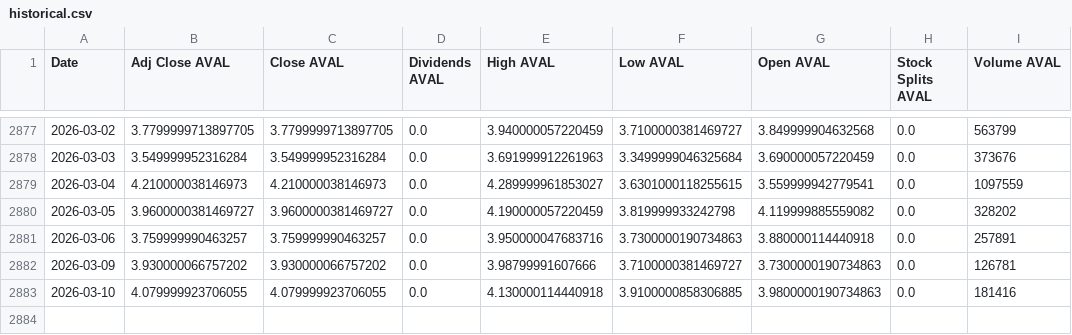
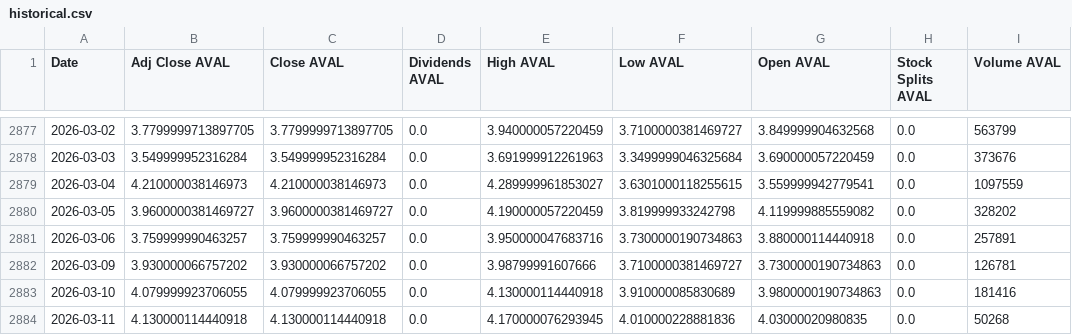
Before and after one commit to paezdev/proyecto_integrado_v_colcap-tracker, a CSV file: src/static/data/historical.csv, drawn as a sheet; only a part is shown, gaps mark what is left out.

```diff
--- a/src/static/data/historical.csv
+++ b/src/static/data/historical.csv
@@ -2882,2 +2882,3 @@ Date,Adj Close AVAL,Close AVAL,Dividends AVAL,High AVAL,Low AVAL,Open AVAL,Stock
 2026-03-09,3.930000066757202,3.930000066757202,0.0,3.98799991607666,3.7100000381469727,3.7300000190734863,0.0,126781
-2026-03-10,4.079999923706055,4.079999923706055,0.0,4.130000114440918,3.9100000858306885,3.9800000190734863,0.0,181416
+2026-03-10,4.079999923706055,4.079999923706055,0.0,4.130000114440918,3.910000085830689,3.9800000190734863,0.0,181416
+2026-03-11,4.130000114440918,4.130000114440918,0.0,4.170000076293945,4.010000228881836,4.03000020980835,0.0,50268
```
Also changed, not shown: 9 other files.
